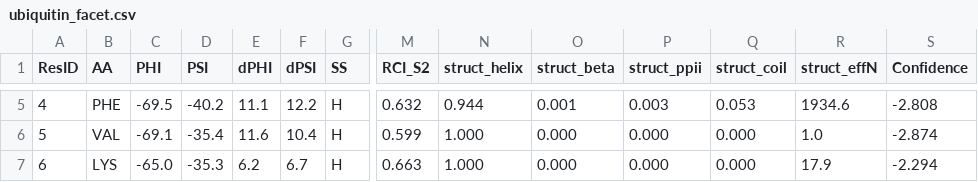
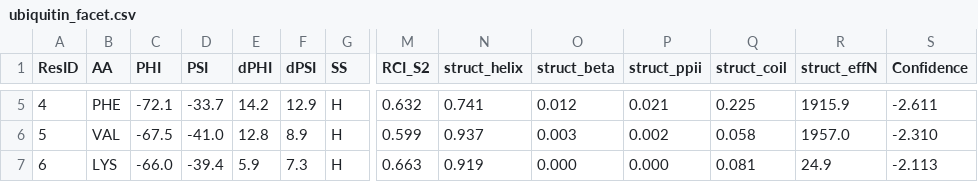
Before and after one commit to maxzinke/facet-nmr, a CSV file: examples/ubiquitin_facet.csv, drawn as a sheet; only a part is shown, gaps mark what is left out; the diff covers the shown part only; the diff names each change by its address in the sheet, - before the commit and + after, or states it on an @@ line.

```diff
--- a/examples/ubiquitin_facet.csv
+++ b/examples/ubiquitin_facet.csv
-C5 (PHI): -69.5
+C5 (PHI): -72.1
-D5 (PSI): -40.2
+D5 (PSI): -33.7
-E5 (dPHI): 11.1
+E5 (dPHI): 14.2
-F5 (dPSI): 12.2
+F5 (dPSI): 12.9
-N5 (struct_helix): 0.944
+N5 (struct_helix): 0.741
-O5 (struct_beta): 0.001
+O5 (struct_beta): 0.012
-P5 (struct_ppii): 0.003
+P5 (struct_ppii): 0.021
-Q5 (struct_coil): 0.053
+Q5 (struct_coil): 0.225
-R5 (struct_effN): 1934.6
+R5 (struct_effN): 1915.9
-S5 (Confidence): -2.808
+S5 (Confidence): -2.611
-C6 (PHI): -69.1
+C6 (PHI): -67.5
-D6 (PSI): -35.4
+D6 (PSI): -41.0
-E6 (dPHI): 11.6
+E6 (dPHI): 12.8
-F6 (dPSI): 10.4
+F6 (dPSI): 8.9
-N6 (struct_helix): 1.000
+N6 (struct_helix): 0.937
-O6 (struct_beta): 0.000
+O6 (struct_beta): 0.003
-P6 (struct_ppii): 0.000
+P6 (struct_ppii): 0.002
-Q6 (struct_coil): 0.000
+Q6 (struct_coil): 0.058
-R6 (struct_effN): 1.0
+R6 (struct_effN): 1957.0
-S6 (Confidence): -2.874
+S6 (Confidence): -2.310
-C7 (PHI): -65.0
+C7 (PHI): -66.0
-D7 (PSI): -35.3
+D7 (PSI): -39.4
-E7 (dPHI): 6.2
+E7 (dPHI): 5.9
-F7 (dPSI): 6.7
+F7 (dPSI): 7.3
-N7 (struct_helix): 1.000
+N7 (struct_helix): 0.919
-Q7 (struct_coil): 0.000
+Q7 (struct_coil): 0.081
-R7 (struct_effN): 17.9
+R7 (struct_effN): 24.9
-S7 (Confidence): -2.294
+S7 (Confidence): -2.113
```
Also changed, not shown: 59 edited cells elsewhere in this file, benchmarks/results/talosn_clean/per_protein.csv, 49 other files.
